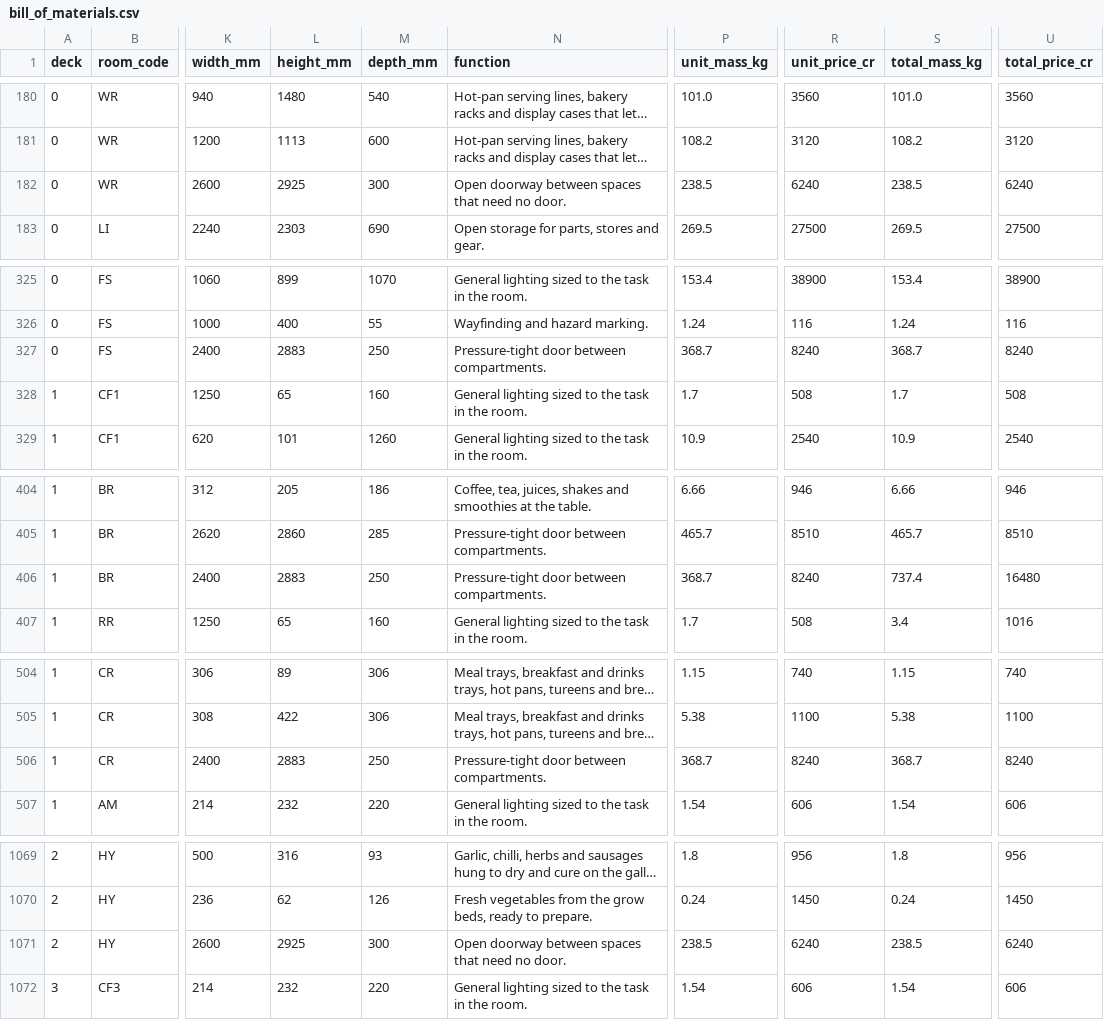
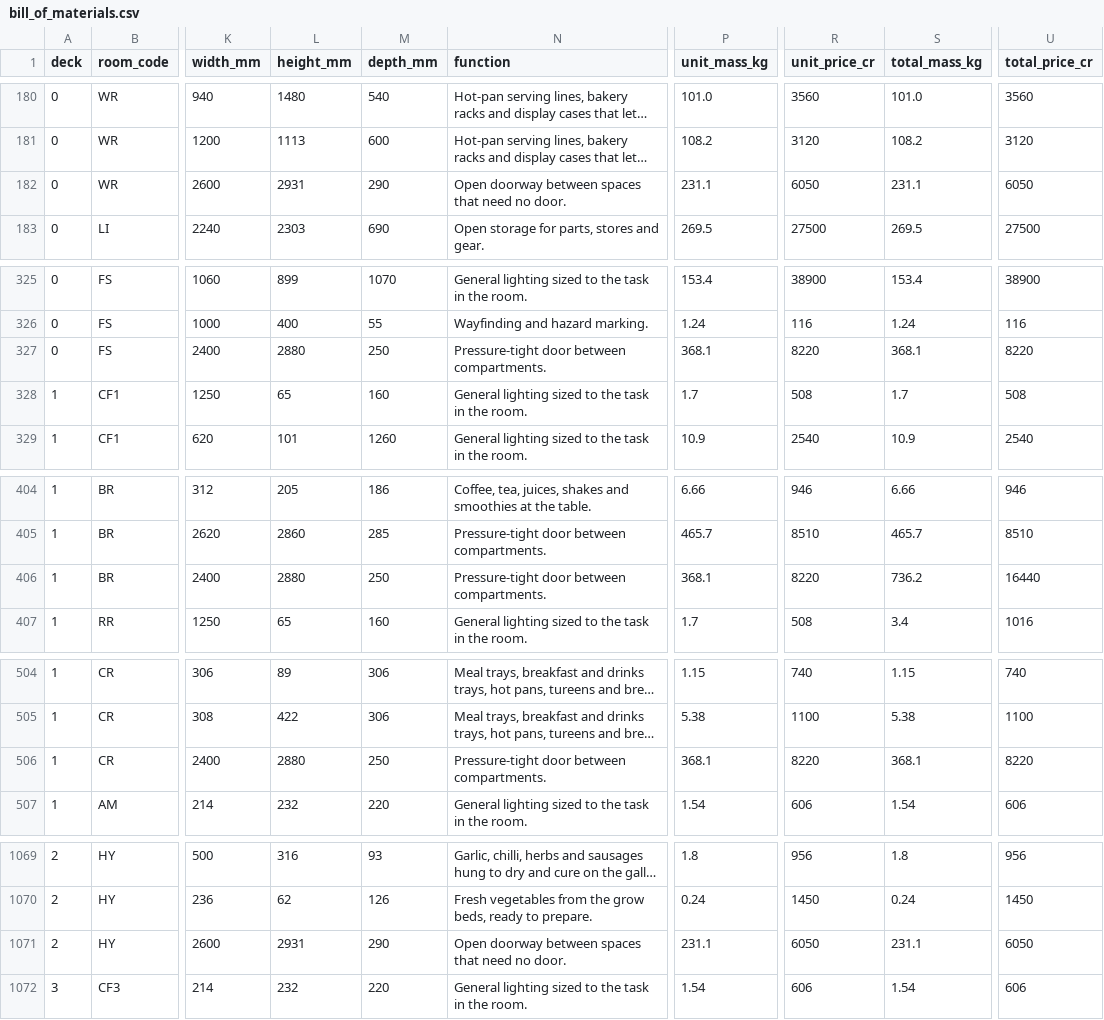
Before and after one commit to jgyy/starshipgo, a CSV file: docs/bom/bill_of_materials.csv, drawn as a sheet; only a part is shown, gaps mark what is left out; long unchanged cells end in …; the diff covers the shown part only; the diff names each change by its address in the sheet, - before the commit and + after, or states it on an @@ line.

```diff
--- a/docs/bom/bill_of_materials.csv
+++ b/docs/bom/bill_of_materials.csv
-L182 (height_mm): 2925
+L182 (height_mm): 2931
-M182 (depth_mm): 300
+M182 (depth_mm): 290
-P182 (unit_mass_kg): 238.5
+P182 (unit_mass_kg): 231.1
-R182 (unit_price_cr): 6240
+R182 (unit_price_cr): 6050
-S182 (total_mass_kg): 238.5
+S182 (total_mass_kg): 231.1
-U182 (total_price_cr): 6240
+U182 (total_price_cr): 6050
-L327 (height_mm): 2883
+L327 (height_mm): 2880
-P327 (unit_mass_kg): 368.7
+P327 (unit_mass_kg): 368.1
-R327 (unit_price_cr): 8240
+R327 (unit_price_cr): 8220
-S327 (total_mass_kg): 368.7
+S327 (total_mass_kg): 368.1
-U327 (total_price_cr): 8240
+U327 (total_price_cr): 8220
-L406 (height_mm): 2883
+L406 (height_mm): 2880
-P406 (unit_mass_kg): 368.7
+P406 (unit_mass_kg): 368.1
-R406 (unit_price_cr): 8240
+R406 (unit_price_cr): 8220
-S406 (total_mass_kg): 737.4
+S406 (total_mass_kg): 736.2
-U406 (total_price_cr): 16480
+U406 (total_price_cr): 16440
-L506 (height_mm): 2883
+L506 (height_mm): 2880
-P506 (unit_mass_kg): 368.7
+P506 (unit_mass_kg): 368.1
-R506 (unit_price_cr): 8240
+R506 (unit_price_cr): 8220
-S506 (total_mass_kg): 368.7
+S506 (total_mass_kg): 368.1
-U506 (total_price_cr): 8240
+U506 (total_price_cr): 8220
-L1071 (height_mm): 2925
+L1071 (height_mm): 2931
-M1071 (depth_mm): 300
+M1071 (depth_mm): 290
-P1071 (unit_mass_kg): 238.5
+P1071 (unit_mass_kg): 231.1
-R1071 (unit_price_cr): 6240
+R1071 (unit_price_cr): 6050
-S1071 (total_mass_kg): 238.5
+S1071 (total_mass_kg): 231.1
-U1071 (total_price_cr): 6240
+U1071 (total_price_cr): 6050
```
Also changed, not shown: 25 edited cells elsewhere in this file, docs/specs/specs.csv, 42 other files.
